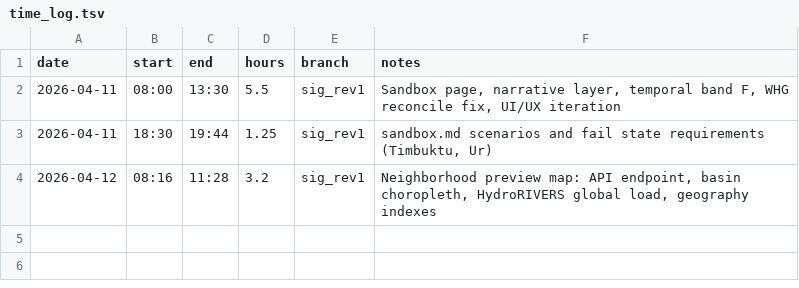
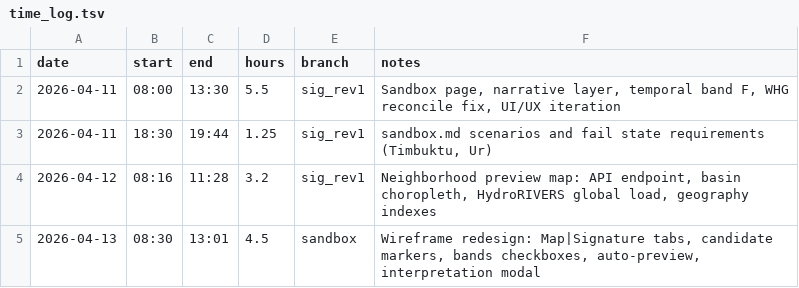
Before and after one commit to kgeographer/cedop, a TSV file: logs/time_log.tsv, drawn as a sheet; the diff names each change by its address in the sheet, - before the commit and + after, or states it on an @@ line.

```diff
--- a/logs/time_log.tsv
+++ b/logs/time_log.tsv
+row 5: 2026-04-13 | 08:30 | 13:01 | 4.5 | sandbox | Wireframe redesign: Map|Signature tabs, candidate markers, bands checkboxes, auto-preview, interpretation modal
```
Also changed, not shown: 2 other files.
